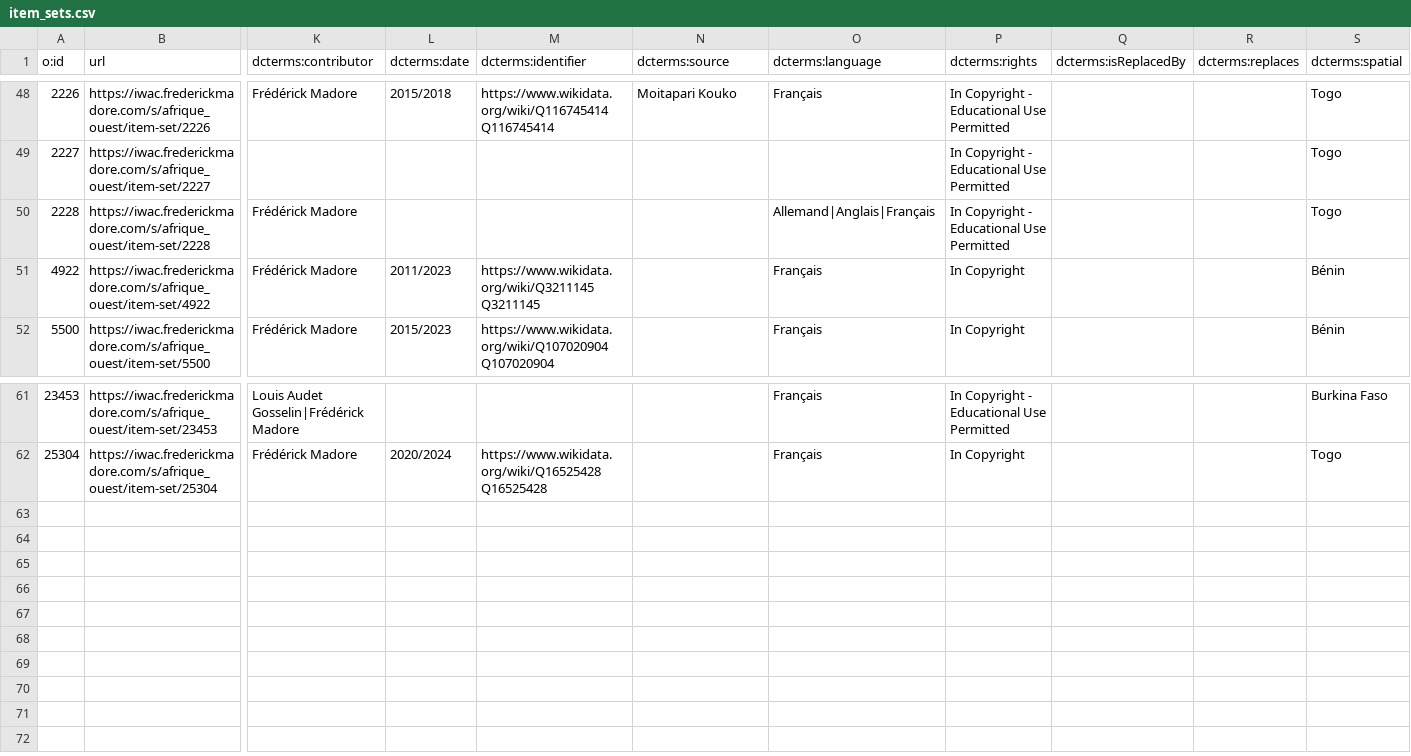
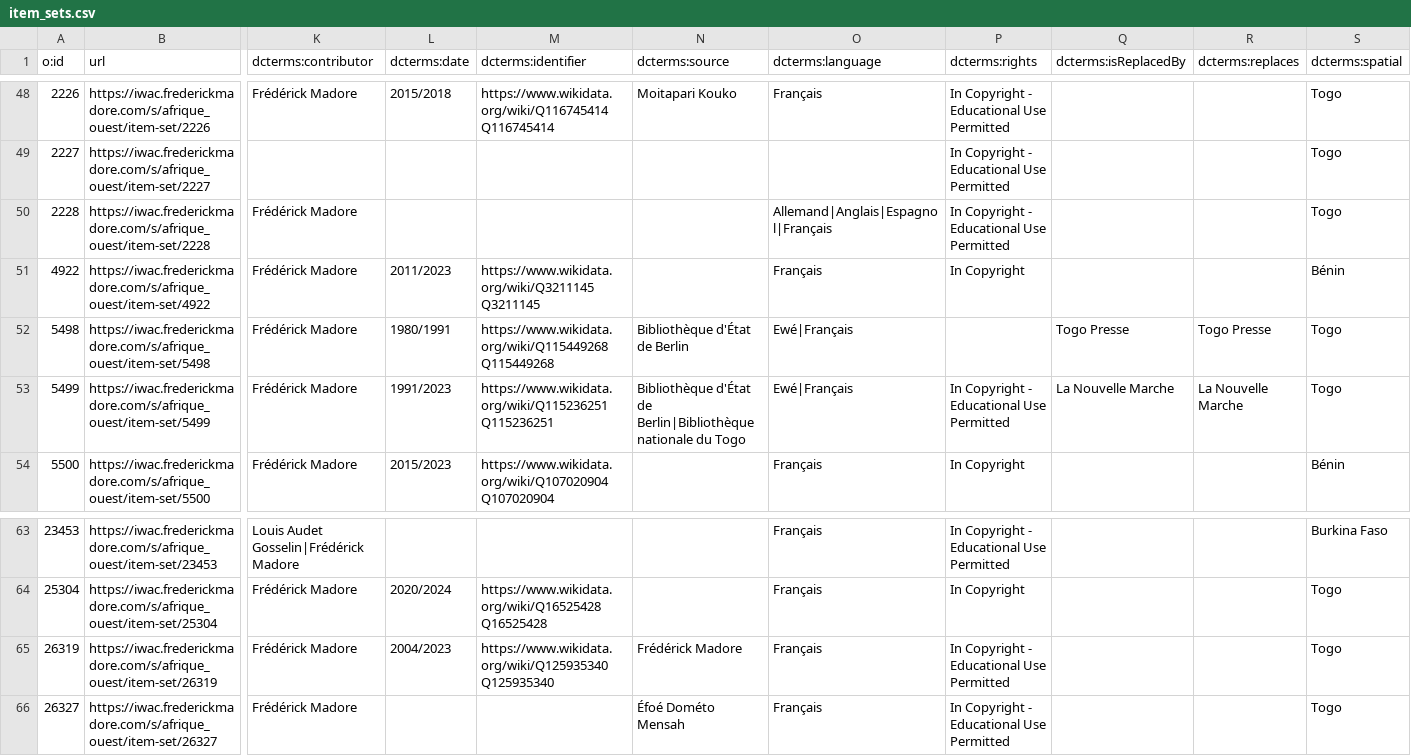
Before and after one commit to fmadore/Islam-West-Africa-Collection, a CSV file: Metadata/item_sets.csv, drawn as a sheet; only a part is shown, gaps mark what is left out; rows hold the shown columns only; the diff names each change by its address in the sheet, - before the commit and + after, or states it on an @@ line.

Commit message:
Update metadata

```diff
--- a/Metadata/item_sets.csv
+++ b/Metadata/item_sets.csv
-O50 (dcterms:language): Allemand|Anglais|Français
+O50 (dcterms:language): Allemand|Anglais|Espagnol|Français
+row 52: 5498 | https://iwac.frederickmadore.com/s/afrique_ouest/item-set/5498 | Frédérick Madore | 1980/1991 | https://www.wikidata.org/wiki/Q115449268 Q115449268 | Bibliothèque d'État de Berlin | Ewé|Français |  | Togo Presse | Togo Presse | Togo
+row 53: 5499 | https://iwac.frederickmadore.com/s/afrique_ouest/item-set/5499 | Frédérick Madore | 1991/2023 | https://www.wikidata.org/wiki/Q115236251 Q115236251 | Bibliothèque d'État de Berlin|Bibliothèque nationale du Togo | Ewé|Français | In Copyright - Educational Use Permitted | La Nouvelle Marche | La Nouvelle Marche | Togo
+row 65: 26319 | https://iwac.frederickmadore.com/s/afrique_ouest/item-set/26319 | Frédérick Madore | 2004/2023 | https://www.wikidata.org/wiki/Q125935340 Q125935340 | Frédérick Madore | Français | In Copyright - Educational Use Permitted |  |  | Togo
+row 66: 26327 | https://iwac.frederickmadore.com/s/afrique_ouest/item-set/26327 | Frédérick Madore |  |  | Éfoé Dométo Mensah | Français | In Copyright - Educational Use Permitted |  |  | Togo
```
Also changed, not shown: 1 other file.
